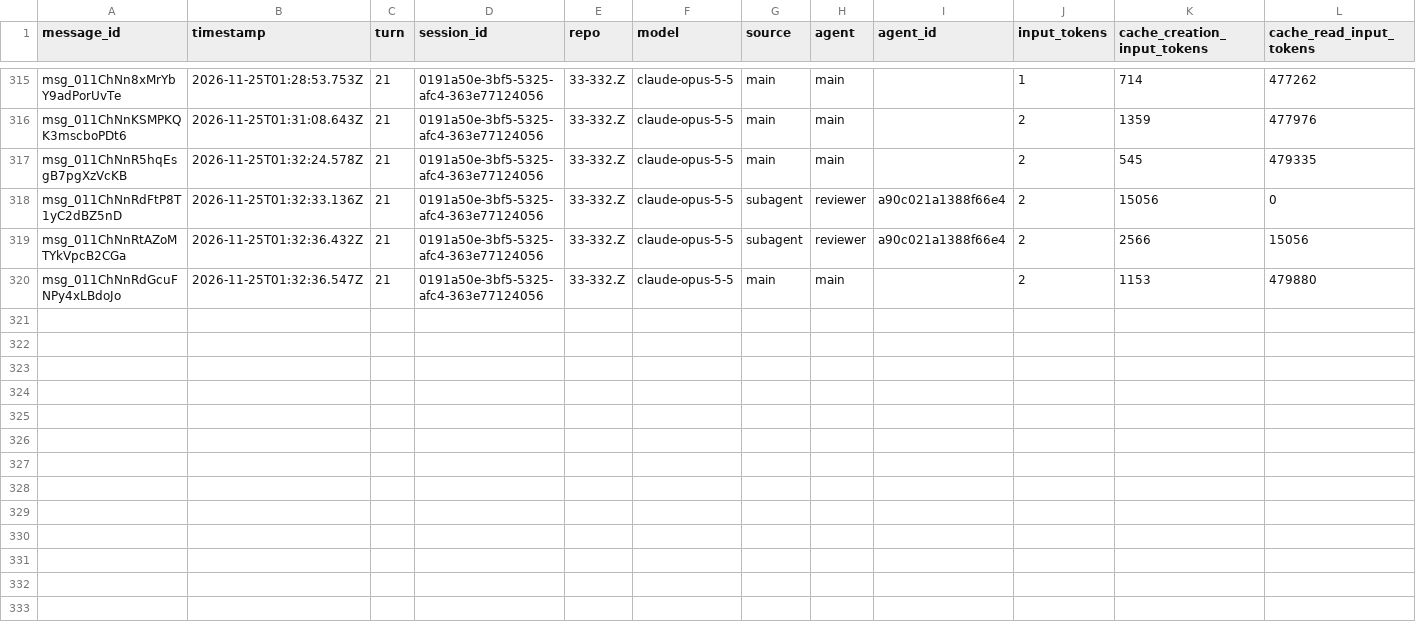
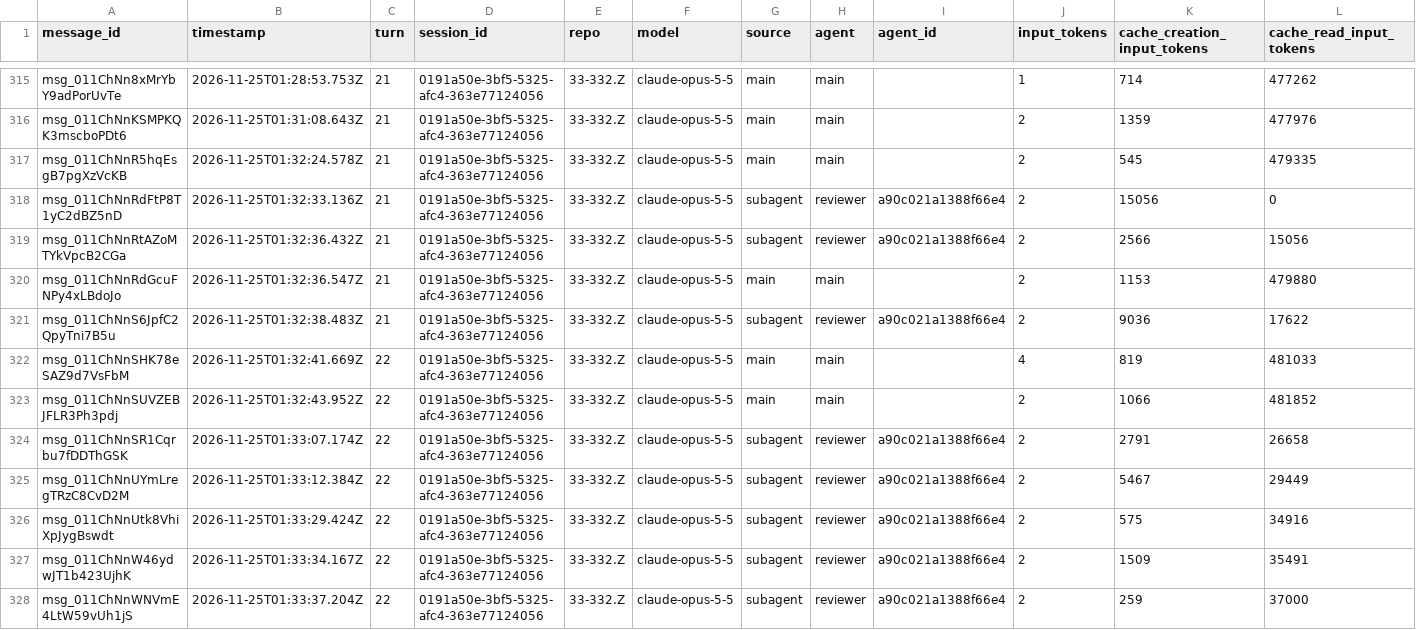
Before and after one commit to rhope-ops/33-332.Z, a CSV file: sessions/0191a50e-3bf5-5325-afc4-363e77124056.csv, drawn as a sheet; only a part is shown, gaps mark what is left out; rows hold the shown columns only; the diff names each change by its address in the sheet, - before the commit and + after, or states it on an @@ line.

```diff
--- a/sessions/0191a50e-3bf5-5325-afc4-363e77124056.csv
+++ b/sessions/0191a50e-3bf5-5325-afc4-363e77124056.csv
+row 321: msg_011ChNnS6JpfC2QpyTni7B5u | 2026-11-25T01:32:38.483Z | 21 | 0191a50e-3bf5-5325-afc4-363e77124056 | 33-332.Z | claude-opus-5-5 | subagent | reviewer | a90c021a1388f66e4 | 2 | 9036 | 17622
+row 322: msg_011ChNnSHK78eSAZ9d7VsFbM | 2026-11-25T01:32:41.669Z | 22 | 0191a50e-3bf5-5325-afc4-363e77124056 | 33-332.Z | claude-opus-5-5 | main | main |  | 4 | 819 | 481033
+row 323: msg_011ChNnSUVZEBJFLR3Ph3pdj | 2026-11-25T01:32:43.952Z | 22 | 0191a50e-3bf5-5325-afc4-363e77124056 | 33-332.Z | claude-opus-5-5 | main | main |  | 2 | 1066 | 481852
+row 324: msg_011ChNnSR1Cqrbu7fDDThGSK | 2026-11-25T01:33:07.174Z | 22 | 0191a50e-3bf5-5325-afc4-363e77124056 | 33-332.Z | claude-opus-5-5 | subagent | reviewer | a90c021a1388f66e4 | 2 | 2791 | 26658
+row 325: msg_011ChNnUYmLregTRzC8CvD2M | 2026-11-25T01:33:12.384Z | 22 | 0191a50e-3bf5-5325-afc4-363e77124056 | 33-332.Z | claude-opus-5-5 | subagent | reviewer | a90c021a1388f66e4 | 2 | 5467 | 29449
+row 326: msg_011ChNnUtk8VhiXpJygBswdt | 2026-11-25T01:33:29.424Z | 22 | 0191a50e-3bf5-5325-afc4-363e77124056 | 33-332.Z | claude-opus-5-5 | subagent | reviewer | a90c021a1388f66e4 | 2 | 575 | 34916
+row 327: msg_011ChNnW46ydwJT1b423UjhK | 2026-11-25T01:33:34.167Z | 22 | 0191a50e-3bf5-5325-afc4-363e77124056 | 33-332.Z | claude-opus-5-5 | subagent | reviewer | a90c021a1388f66e4 | 2 | 1509 | 35491
+row 328: msg_011ChNnWNVmE4LtW59vUh1jS | 2026-11-25T01:33:37.204Z | 22 | 0191a50e-3bf5-5325-afc4-363e77124056 | 33-332.Z | claude-opus-5-5 | subagent | reviewer | a90c021a1388f66e4 | 2 | 259 | 37000
```
Also changed, not shown: costs/0191a50e-3bf5-5325-afc4-363e77124056.csv.
